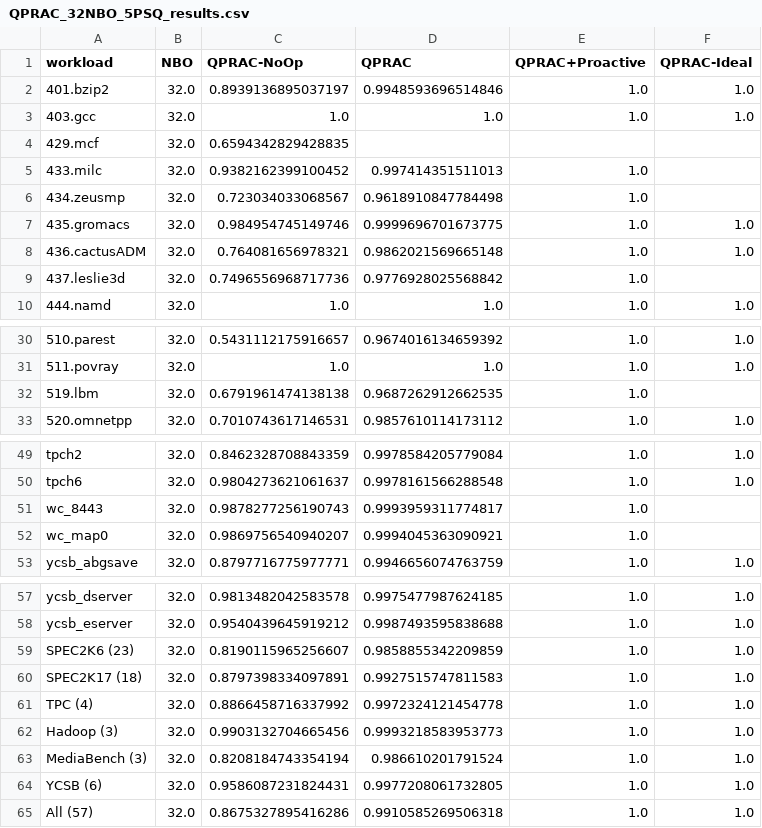
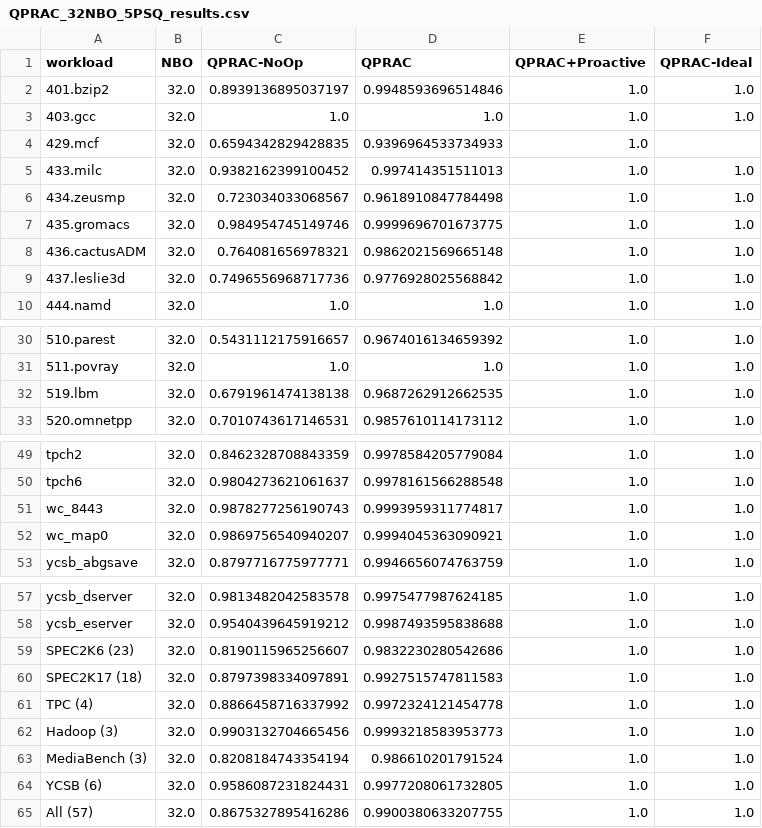
Before and after one commit to sith-lab/qprac, a CSV file: perf_analysis/results/csvs/QPRAC_32NBO_5PSQ_results.csv, drawn as a sheet; only a part is shown, gaps mark what is left out.

```diff
--- a/perf_analysis/results/csvs/QPRAC_32NBO_5PSQ_results.csv
+++ b/perf_analysis/results/csvs/QPRAC_32NBO_5PSQ_results.csv
@@ -3,8 +3,8 @@ workload,NBO,QPRAC-NoOp,QPRAC,QPRAC+Proactive,QPRAC-Ideal
 403.gcc,32.0,1.0,1.0,1.0,1.0
-429.mcf,32.0,0.6594342829428835,,,
-433.milc,32.0,0.9382162399100452,0.997414351511013,1.0,
-434.zeusmp,32.0,0.723034033068567,0.9618910847784498,1.0,
+429.mcf,32.0,0.6594342829428835,0.9396964533734933,1.0,
+433.milc,32.0,0.9382162399100452,0.997414351511013,1.0,1.0
+434.zeusmp,32.0,0.723034033068567,0.9618910847784498,1.0,1.0
 435.gromacs,32.0,0.984954745149746,0.9999696701673775,1.0,1.0
 436.cactusADM,32.0,0.764081656978321,0.9862021569665148,1.0,1.0
-437.leslie3d,32.0,0.7496556968717736,0.9776928025568842,1.0,
+437.leslie3d,32.0,0.7496556968717736,0.9776928025568842,1.0,1.0
 444.namd,32.0,1.0,1.0,1.0,1.0
@@ -31,3 +31,3 @@ workload,NBO,QPRAC-NoOp,QPRAC,QPRAC+Proactive,QPRAC-Ideal
 511.povray,32.0,1.0,1.0,1.0,1.0
-519.lbm,32.0,0.6791961474138138,0.9687262912662535,1.0,
+519.lbm,32.0,0.6791961474138138,0.9687262912662535,1.0,1.0
 520.omnetpp,32.0,0.7010743617146531,0.9857610114173112,1.0,1.0
@@ -50,4 +50,4 @@ tpch2,32.0,0.8462328708843359,0.9978584205779084,1.0,1.0
 tpch6,32.0,0.9804273621061637,0.9978161566288548,1.0,1.0
-wc_8443,32.0,0.9878277256190743,0.9993959311774817,1.0,
-wc_map0,32.0,0.9869756540940207,0.9994045363090921,1.0,
+wc_8443,32.0,0.9878277256190743,0.9993959311774817,1.0,1.0
+wc_map0,32.0,0.9869756540940207,0.9994045363090921,1.0,1.0
 ycsb_abgsave,32.0,0.8797716775977771,0.9946656074763759,1.0,1.0
@@ -58,3 +58,3 @@ ycsb_dserver,32.0,0.9813482042583578,0.9975477987624185,1.0,1.0
 ycsb_eserver,32.0,0.9540439645919212,0.9987493595838688,1.0,1.0
-SPEC2K6 (23),32.0,0.8190115965256607,0.9858855342209859,1.0,1.0
+SPEC2K6 (23),32.0,0.8190115965256607,0.9832230280542686,1.0,1.0
 SPEC2K17 (18),32.0,0.8797398334097891,0.9927515747811583,1.0,1.0
@@ -64,2 +64,2 @@ MediaBench (3),32.0,0.8208184743354194,0.986610201791524,1.0,1.0
 YCSB (6),32.0,0.9586087231824431,0.9977208061732805,1.0,1.0
-All (57),32.0,0.8675327895416286,0.9910585269506318,1.0,1.0
+All (57),32.0,0.8675327895416286,0.9900380633207755,1.0,1.0
```
Also changed, not shown: perf_analysis/results/csvs/QPRAC_ABO_results.csv, perf_analysis/results/csvs/QPRAC_NBO_Results.csv, 11 other files.
